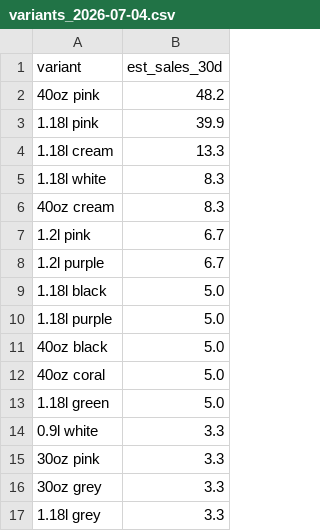
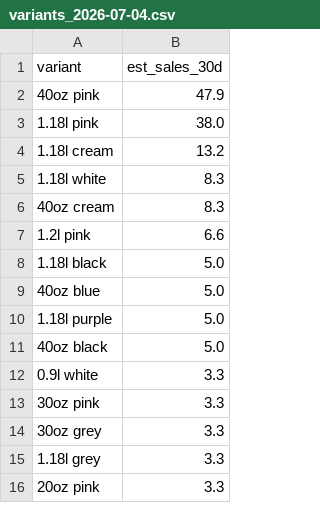
Before and after one commit to pranithreddy12/Vinted-Trend-Analysis, a CSV file: tracking/variants_2026-07-04.csv, drawn as a sheet; only a part is shown; the shorter side is filled out with more unchanged rows; the diff covers the shown part only.

```diff
--- a/tracking/variants_2026-07-04.csv
+++ b/tracking/variants_2026-07-04.csv
@@ -1,14 +1,12 @@
 variant,est_sales_30d
-40oz pink,48.2
-1.18l pink,39.9
-1.18l cream,13.3
+40oz pink,47.9
+1.18l pink,38.0
+1.18l cream,13.2
 1.18l white,8.3
 40oz cream,8.3
-1.2l pink,6.7
-1.2l purple,6.7
+1.2l pink,6.6
 1.18l black,5.0
+40oz blue,5.0
 1.18l purple,5.0
 40oz black,5.0
-40oz coral,5.0
-1.18l green,5.0
 0.9l white,3.3
```
Also changed, not shown: 13 added rows, 8 removed rows and 5 edited cells elsewhere in this file, 3 other files.
